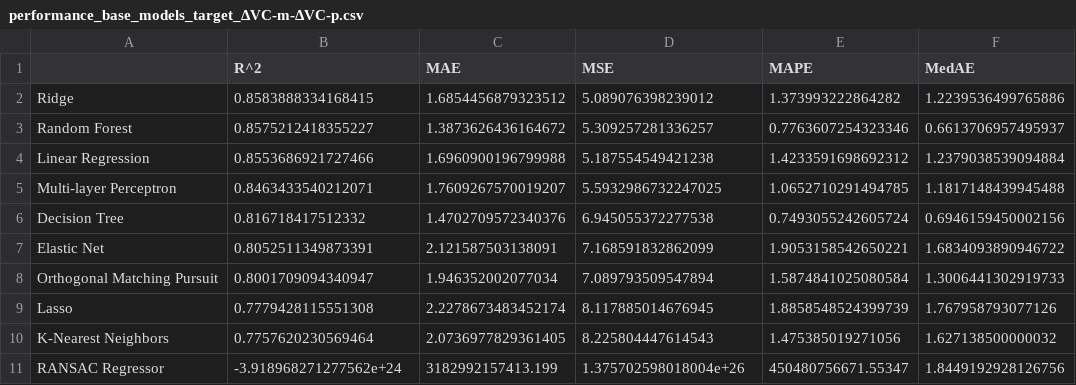
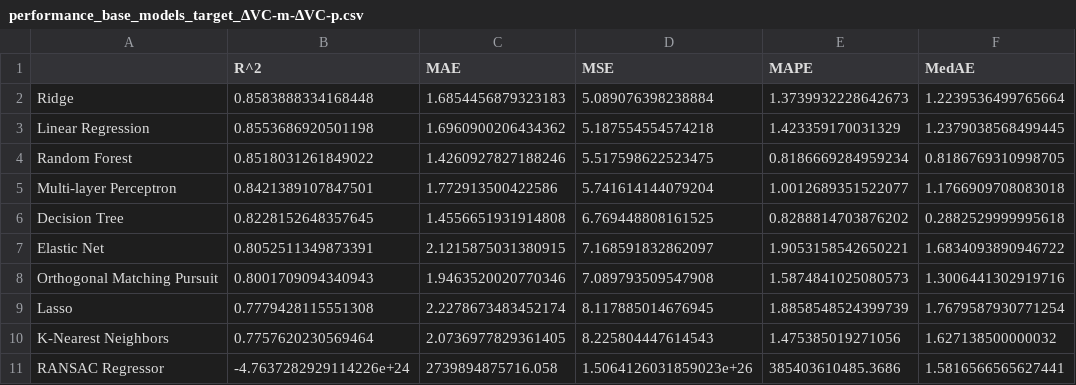
Before and after one commit to D-Barradas/machine_learning_chem_RGS, a CSV file: data/performance_base_models_target_ΔVC-m-ΔVC-p.csv, drawn as a sheet.

```diff
--- a/data/performance_base_models_target_ΔVC-m-ΔVC-p.csv
+++ b/data/performance_base_models_target_ΔVC-m-ΔVC-p.csv
@@ -1,11 +1,11 @@
 ,R^2,MAE,MSE,MAPE,MedAE
-Ridge,0.8583888334168415,1.6854456879323512,5.089076398239012,1.373993222864282,1.2239536499765886
-Random Forest,0.8575212418355227,1.3873626436164672,5.309257281336257,0.7763607254323346,0.6613706957495937
-Linear Regression,0.8553686921727466,1.6960900196799988,5.187554549421238,1.4233591698692312,1.2379038539094884
-Multi-layer Perceptron,0.8463433540212071,1.7609267570019207,5.5932986732247025,1.0652710291494785,1.1817148439945488
-Decision Tree,0.816718417512332,1.4702709572340376,6.945055372277538,0.7493055242605724,0.6946159450002156
-Elastic Net,0.8052511349873391,2.121587503138091,7.168591832862099,1.9053158542650221,1.6834093890946722
-Orthogonal Matching Pursuit,0.8001709094340947,1.946352002077034,7.089793509547894,1.5874841025080584,1.3006441302919733
-Lasso,0.7779428115551308,2.2278673483452174,8.117885014676945,1.8858548524399739,1.767958793077126
+Ridge,0.8583888334168448,1.6854456879323183,5.089076398238884,1.3739932228642673,1.2239536499765664
+Linear Regression,0.8553686920501198,1.6960900206434362,5.187554554574218,1.423359170031329,1.2379038568499445
+Random Forest,0.8518031261849022,1.4260927827188246,5.517598622523475,0.8186669284959234,0.8186769310998705
+Multi-layer Perceptron,0.8421389107847501,1.772913500422586,5.741614144079204,1.0012689351522077,1.1766909708083018
+Decision Tree,0.8228152648357645,1.4556651931914808,6.769448808161525,0.8288814703876202,0.2882529999995618
+Elastic Net,0.8052511349873391,2.1215875031380915,7.168591832862097,1.9053158542650221,1.6834093890946722
+Orthogonal Matching Pursuit,0.8001709094340943,1.9463520020770346,7.089793509547908,1.5874841025080573,1.3006441302919716
+Lasso,0.7779428115551308,2.2278673483452174,8.117885014676945,1.8858548524399739,1.7679587930771254
 K-Nearest Neighbors,0.7757620230569464,2.0736977829361405,8.225804447614543,1.475385019271056,1.627138500000032
-RANSAC Regressor,-3.918968271277562e+24,3182992157413.199,1.375702598018004e+26,450480756671.55347,1.8449192928126756
+RANSAC Regressor,-4.7637282929114226e+24,2739894875716.058,1.5064126031859023e+26,385403610485.3686,1.5816566565627441
```
Also changed, not shown: data/performance_base_models_target_ΔVC-p.csv, data/search_dataframes_results/Bayesian Ridge_search_results_target_ΔVC-m.csv, 34 other files.
